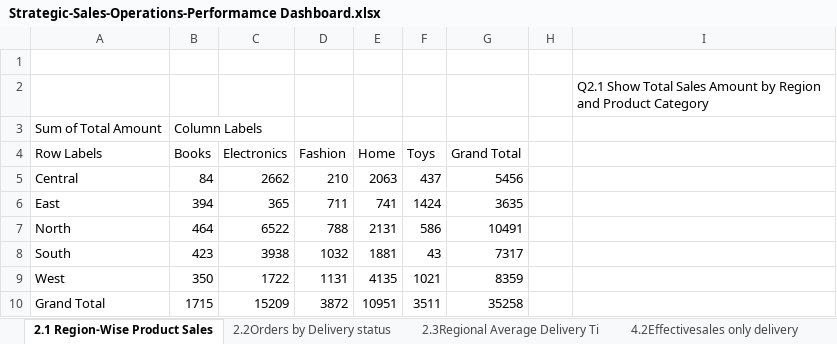
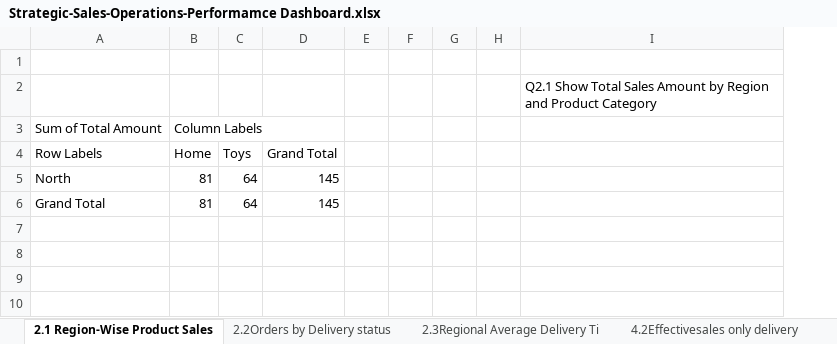
Before and after one commit to 27-TRISHULAMITRA/STRATEGIC-SALES-OPERATIONS-PERFORMANCE-Excel-Project, an Excel workbook: datasets/Strategic-Sales-Operations-Performamce Dashboard.xlsx, sheet 2.1 Region-Wise Product Sales, drawn as a sheet; values as stored, in another font and other column widths than the file's, no borders; charts and pictures not drawn; removed rows and columns are numbered as before the commit, all else as after; the diff names each change by its address in the sheet, - before the commit and + after, or states it on an @@ line.

```diff
--- a/datasets/Strategic-Sales-Operations-Performamce Dashboard.xlsx (sheet 2.1 Region-Wise Product Sales)
+++ b/datasets/Strategic-Sales-Operations-Performamce Dashboard.xlsx (sheet 2.1 Region-Wise Product Sales)
-column B (Books), row 3: Column Labels
-column C (Electronics), empty
-column D (Fashion), empty
+column E, empty
+column F, empty
+column G, empty
-B3 (Home): (empty)
+B3 (Home): Column Labels
-row 5: Central | 84 | 2662 | 210 | 2063 | 437 | 5456
-row 6: East | 394 | 365 | 711 | 741 | 1424 | 3635
-row 7: North | 464 | 6522 | 788 | 2131 | 586 | 10491
-row 8: South | 423 | 3938 | 1032 | 1881 | 43 | 7317
-row 9: West | 350 | 1722 | 1131 | 4135 | 1021 | 8359
-row 10: Grand Total | 1715 | 15209 | 3872 | 10951 | 3511 | 35258
+row 5: North | 81 | 64 | 145
+row 6: Grand Total | 81 | 64 | 145
```
Also changed, not shown: sheet DASHBOARD, sheet 5.3Condition Formatting, sheet 5.3Monthly Sales Trend, sheet 4.3%of Fast Delivery, sheet 2.3Regional Average Delivery Ti, sheet 4.3Higherst-Selling product per, 5 more sheets, charts or pictures.
